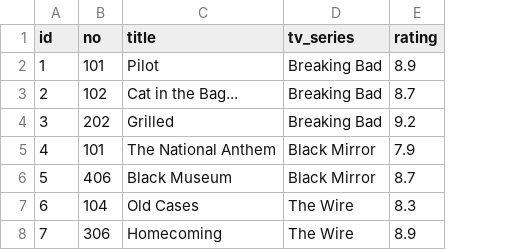
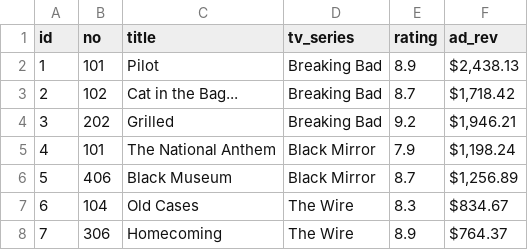
Before and after one commit to henryupton/tundra, a CSV file: docs/src/.vuepress/public/files/GitFlixEpisodes.csv, drawn as a sheet; the diff names each change by its address in the sheet, - before the commit and + after, or states it on an @@ line.

```diff
--- a/docs/src/.vuepress/public/files/GitFlixEpisodes.csv
+++ b/docs/src/.vuepress/public/files/GitFlixEpisodes.csv
+column F (ad_rev), rows 2-8: $2,438.13 | $1,718.42 | $1,946.21 | $1,198.24 | $1,256.89 | $834.67 | $764.37
```
Also changed, not shown: 2 other files.
